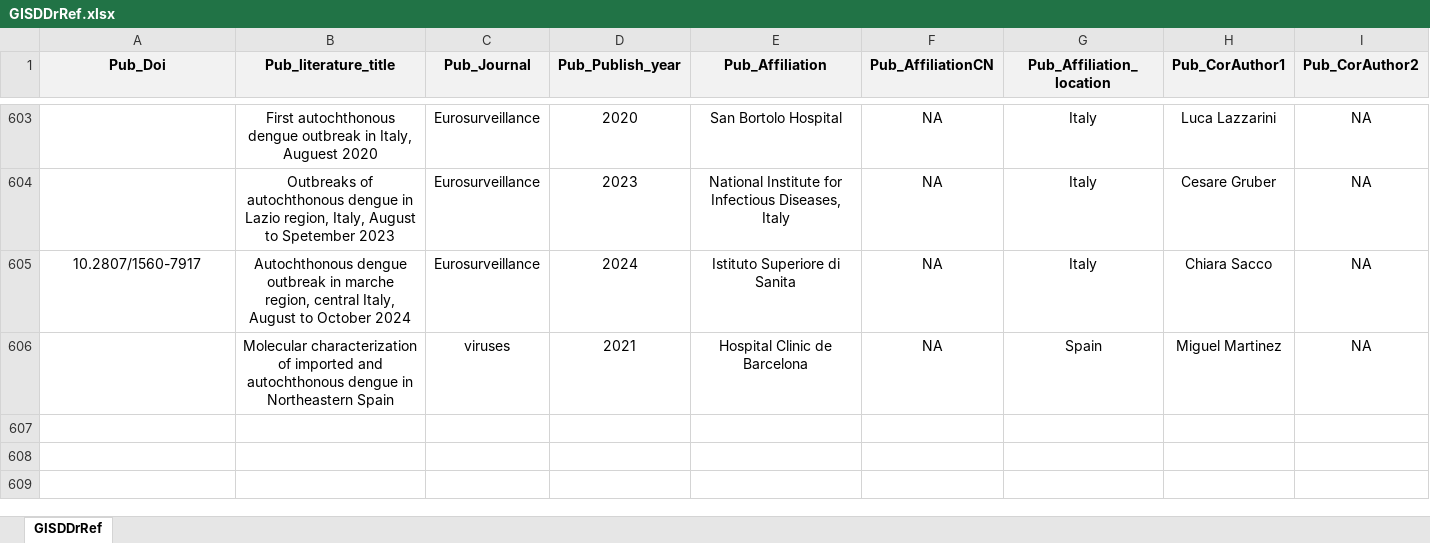
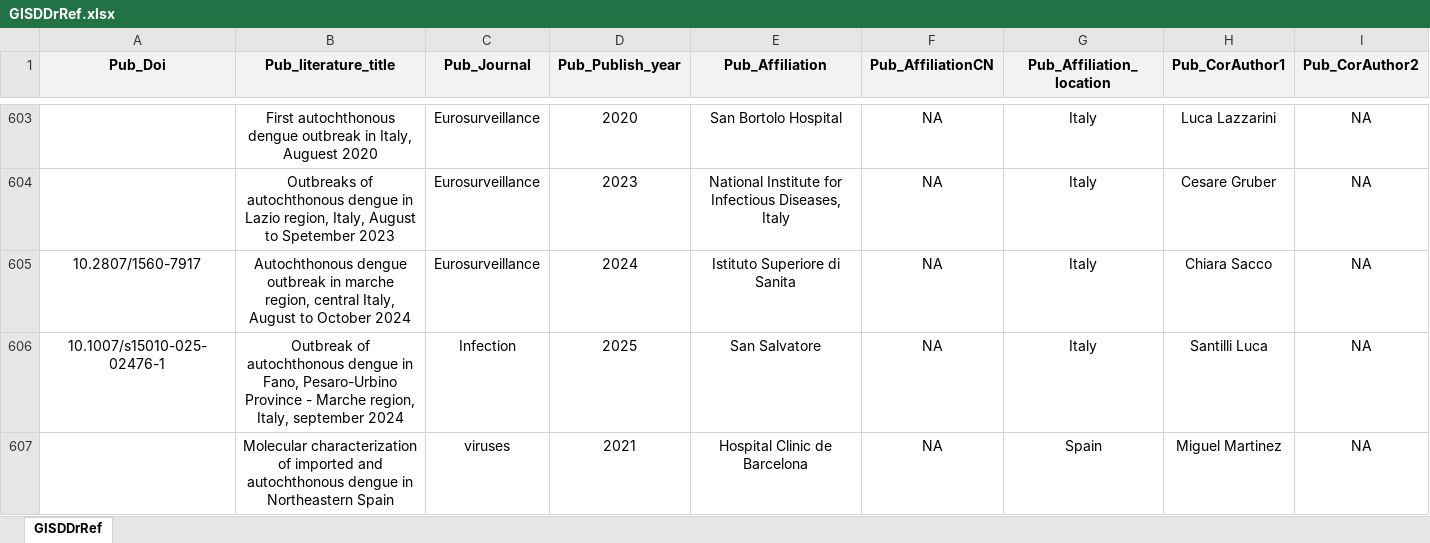
Before and after one commit to GuoXiang9399/GISDDrRef, an Excel workbook: Data/GISDDrRef.xlsx, sheet GISDDrRef, drawn as a sheet; only a part is shown, gaps mark what is left out; values as stored, in another font and other column widths than the file's, no borders; rows hold the shown columns only; the diff names each change by its address in the sheet, - before the commit and + after, or states it on an @@ line.

Commit message:
Update GISDDrRef.xlsx

```diff
--- a/Data/GISDDrRef.xlsx (sheet GISDDrRef)
+++ b/Data/GISDDrRef.xlsx (sheet GISDDrRef)
+row 606: 10.1007/s15010-025-02476-1 | Outbreak of autochthonous dengue in Fano, Pesaro-Urbino Province - Marche region, Italy, september 2024 | Infection | 2025 | San Salvatore | NA | Italy | Santilli Luca | NA
```
